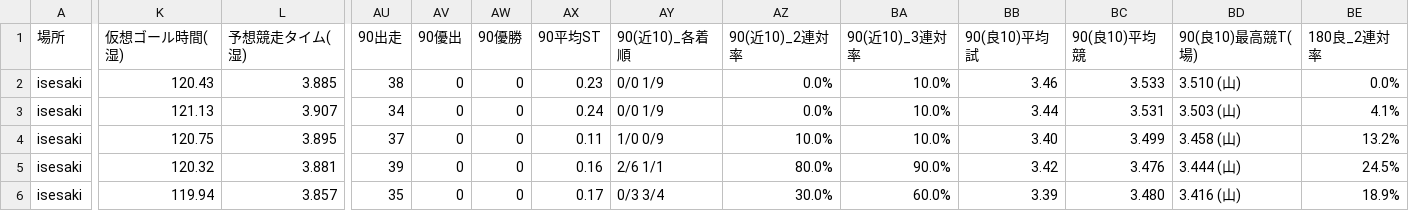
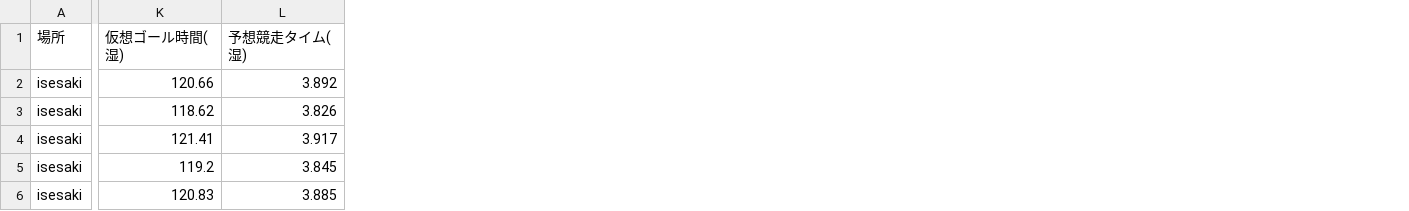
Before and after one commit to KomedawraOmusubi/autorace-ai_ticket, a CSV file: data/race_data_isesaki_01R.csv, drawn as a sheet; only a part is shown, gaps mark what is left out; removed rows and columns are numbered as before the commit, all else as after; the diff covers the shown part only; the diff names each change by its address in the sheet, - before the commit and + after, or states it on an @@ line.

```diff
--- a/data/race_data_isesaki_01R.csv
+++ b/data/race_data_isesaki_01R.csv
-column AU (90出走), rows 2-6: 38 | 34 | 37 | 39 | 35
-column AV (90優出), rows 2-6: all 0
-column AW (90優勝), rows 2-6: all 0
-column AX (90平均ST), rows 2-6: 0.23 | 0.24 | 0.11 | 0.16 | 0.17
-column AY (90(近10)_各着順), rows 2-6: 0/0 1/9 | 0/0 1/9 | 1/0 0/9 | 2/6 1/1 | 0/3 3/4
-column AZ (90(近10)_2連対率), rows 2-6: 0.0% | 0.0% | 10.0% | 80.0% | 30.0%
-column BA (90(近10)_3連対率), rows 2-6: 10.0% | 10.0% | 10.0% | 90.0% | 60.0%
-column BB (90(良10)平均試), rows 2-6: 3.46 | 3.44 | 3.40 | 3.42 | 3.39
-column BC (90(良10)平均競), rows 2-6: 3.533 | 3.531 | 3.499 | 3.476 | 3.480
-column BD (90(良10)最高競T(場)), rows 2-6: 3.510 (山) | 3.503 (山) | 3.458 (山) | 3.444 (山) | 3.416 (山)
-column BE (180良_2連対率), rows 2-6: 0.0% | 4.1% | 13.2% | 24.5% | 18.9%
-K2 (仮想ゴール時間(湿)): 120.43
+K2 (仮想ゴール時間(湿)): 120.66
-L2 (予想競走タイム(湿)): 3.885
+L2 (予想競走タイム(湿)): 3.892
-K3 (仮想ゴール時間(湿)): 121.13
+K3 (仮想ゴール時間(湿)): 118.62
-L3 (予想競走タイム(湿)): 3.907
+L3 (予想競走タイム(湿)): 3.826
-K4 (仮想ゴール時間(湿)): 120.75
+K4 (仮想ゴール時間(湿)): 121.41
-L4 (予想競走タイム(湿)): 3.895
+L4 (予想競走タイム(湿)): 3.917
-K5 (仮想ゴール時間(湿)): 120.32
+K5 (仮想ゴール時間(湿)): 119.2
-L5 (予想競走タイム(湿)): 3.881
+L5 (予想競走タイム(湿)): 3.845
-K6 (仮想ゴール時間(湿)): 119.94
+K6 (仮想ゴール時間(湿)): 120.83
-L6 (予想競走タイム(湿)): 3.857
+L6 (予想競走タイム(湿)): 3.885
```
Also changed, not shown: 8 added columns, 14 removed columns and 19 edited cells elsewhere in this file, data/race_data_iizuka_01R.csv.
